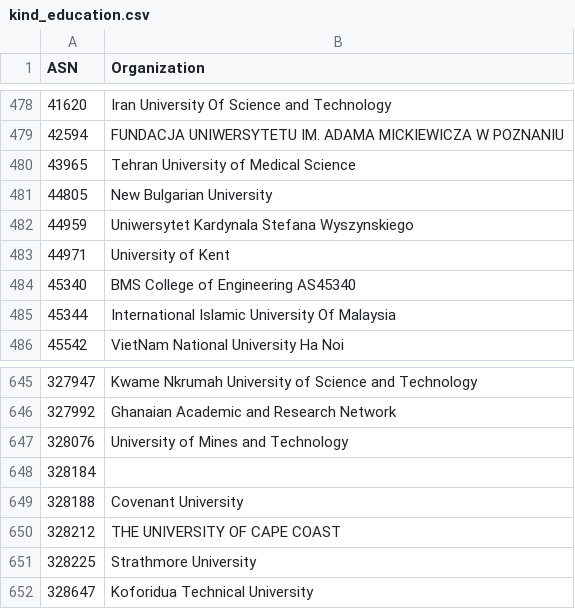
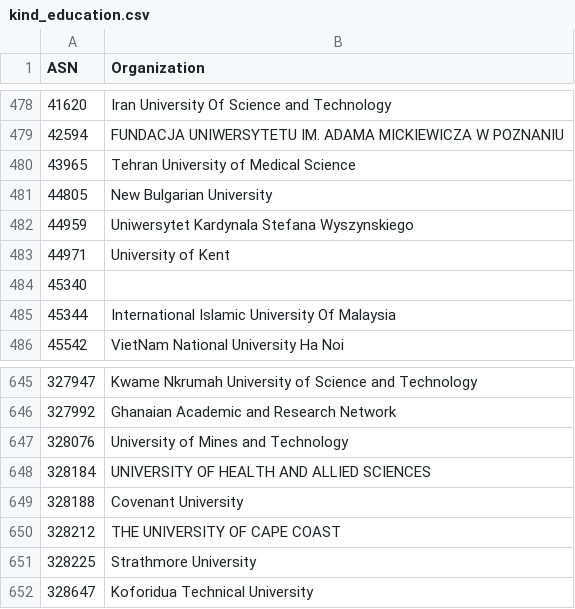
Before and after one commit to O-X-L/risk-db-lists, a CSV file: asn/kind_education.csv, drawn as a sheet; only a part is shown, gaps mark what is left out.

```diff
--- a/asn/kind_education.csv
+++ b/asn/kind_education.csv
@@ -483,3 +483,3 @@ ASN,Organization
 44971,University of Kent
-45340,BMS College of Engineering AS45340
+45340,
 45344,International Islamic University Of Malaysia
@@ -647,3 +647,3 @@ ASN,Organization
 328076,University of Mines and Technology
-328184,
+328184,UNIVERSITY OF HEALTH AND ALLIED SCIENCES
 328188,Covenant University
```
Also changed, not shown: asn/kind_hosting.csv, asn/kind_isp.csv, 41 other files.
